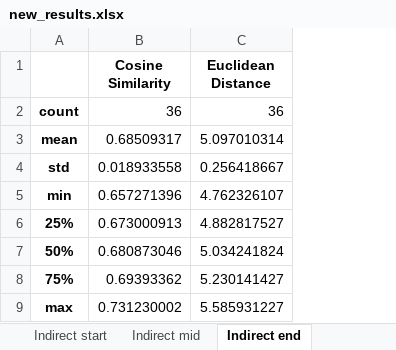
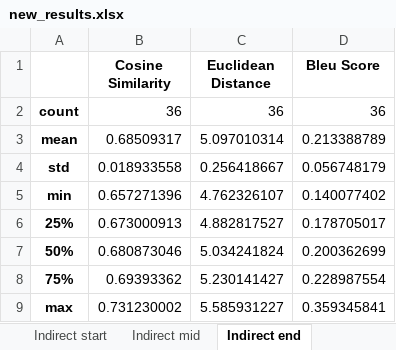
Before and after one commit to AlexSantoss/WordEmbedding-Translator, an Excel workbook: new_results.xlsx, sheet Indirect end, drawn as a sheet; values as stored, in another font and other column widths than the file's, no borders; the diff names each change by its address in the sheet, - before the commit and + after, or states it on an @@ line.

Commit message:
BLEU calculated for grouped results

```diff
--- a/new_results.xlsx (sheet Indirect end)
+++ b/new_results.xlsx (sheet Indirect end)
+column D (Bleu Score), rows 2-9: 36 | 0.213388789 | 0.056748179 | 0.140077402 | 0.178705017 | 0.200362699 | 0.228987554 | 0.359345841
```
Also changed, not shown: sheet Indirect same, sheet Direct same, sheet Direct diff, sheet Indirect start, sheet Indirect mid, results.xlsx, 1 other file.
